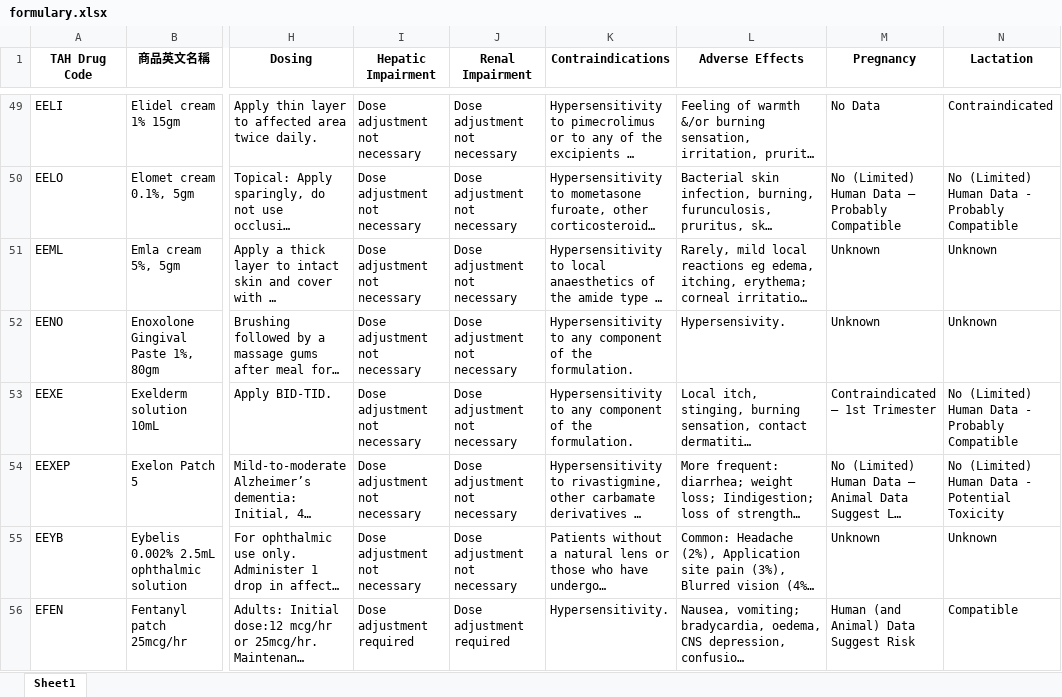
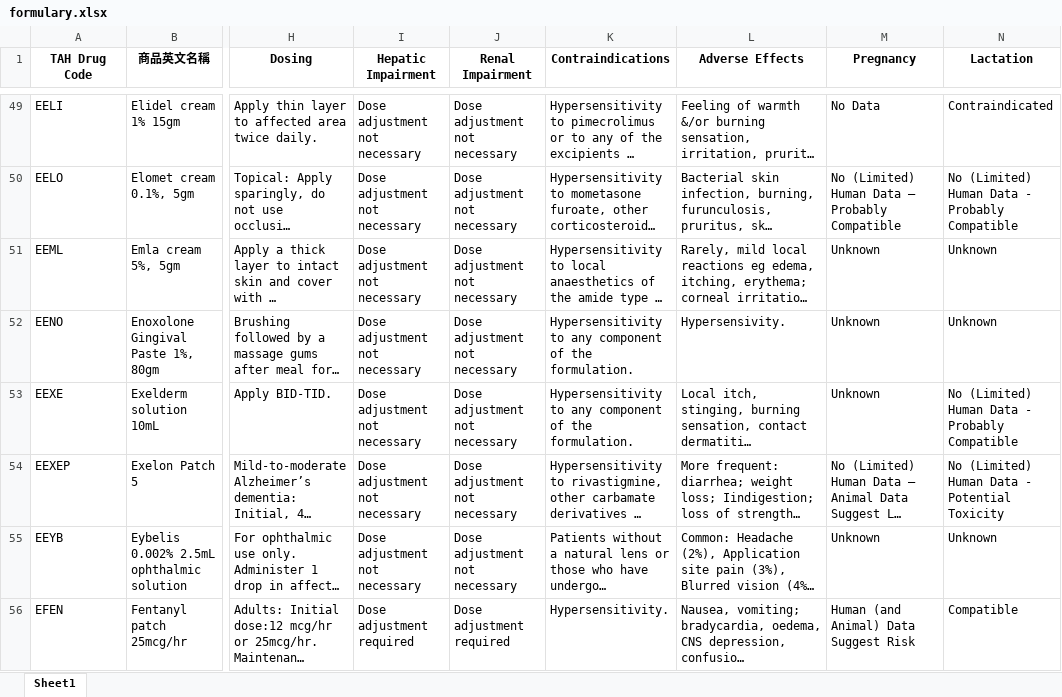
Before and after one commit to shin13/formulary-gitbook, an Excel workbook: formulary.xlsx, sheet Sheet1, drawn as a sheet; only a part is shown, gaps mark what is left out; long unchanged cells end in …; values as stored, in another font and other column widths than the file's, no borders; the diff covers the shown part only; the diff names each change by its address in the sheet, - before the commit and + after, or states it on an @@ line.

```diff
--- a/formulary.xlsx (sheet Sheet1)
+++ b/formulary.xlsx (sheet Sheet1)
-M53 (Pregnancy): Contraindicated – 1st Trimester
+M53 (Pregnancy): Unknown
```
Also changed, not shown: 2 removed rows and 23 edited cells elsewhere in this sheet, formulary2.xlsx, 27 other files.
